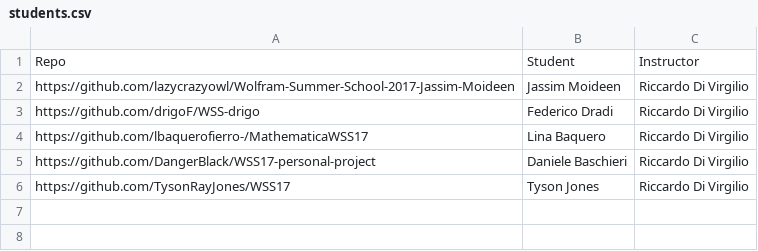
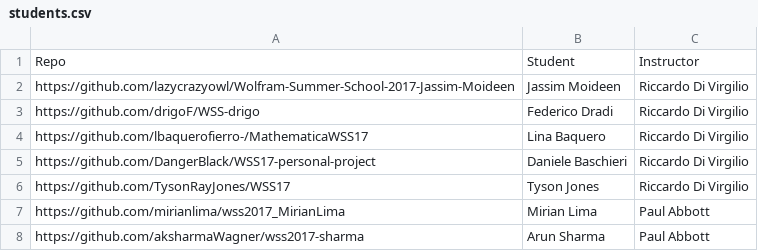
Before and after one commit to riccardodivirgilio/starthere, a CSV file: students.csv, drawn as a sheet.

Commit message:
Added 2 Abbott student repos

```diff
--- a/students.csv
+++ b/students.csv
@@ -6 +6,3 @@ https://github.com/DangerBlack/WSS17-personal-project, Daniele Baschieri, Riccar
 https://github.com/TysonRayJones/WSS17, Tyson Jones, Riccardo Di Virgilio
+https://github.com/mirianlima/wss2017_MirianLima,Mirian Lima,Paul Abbott
+https://github.com/aksharmaWagner/wss2017-sharma,Arun Sharma,Paul Abbott
```
